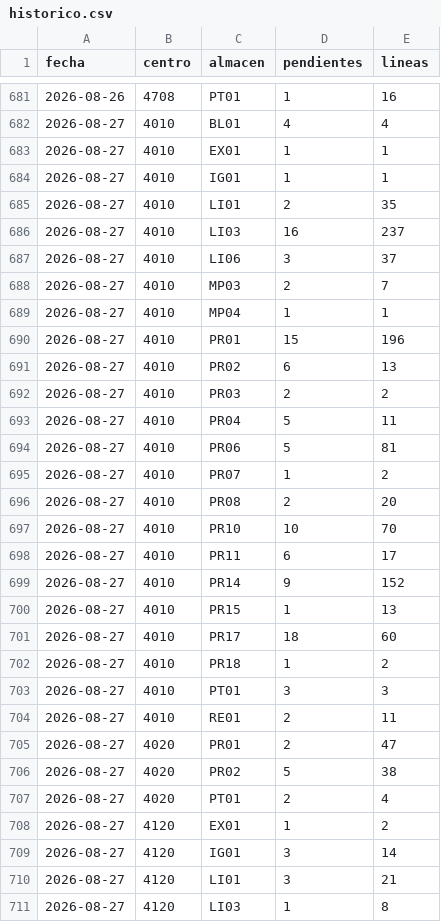
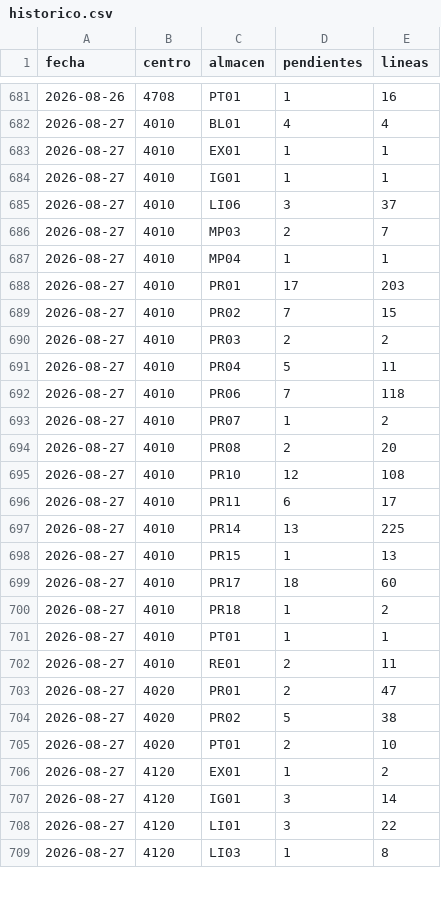
Before and after one commit to Felipecaceres2025/monitor-entregas, a CSV file: historico.csv, drawn as a sheet; only a part is shown, gaps mark what is left out; the diff covers the shown part only.

Commit message:
Historico 2026-08-27: 250 pendientes

```diff
--- a/historico.csv
+++ b/historico.csv
@@ -684,4 +684,2 @@ fecha,centro,almacen,pendientes,lineas
 2026-08-27,4010,IG01,1,1
-2026-08-27,4010,LI01,2,35
-2026-08-27,4010,LI03,16,237
 2026-08-27,4010,LI06,3,37
@@ -689,12 +687,12 @@ fecha,centro,almacen,pendientes,lineas
 2026-08-27,4010,MP04,1,1
-2026-08-27,4010,PR01,15,196
-2026-08-27,4010,PR02,6,13
+2026-08-27,4010,PR01,17,203
+2026-08-27,4010,PR02,7,15
 2026-08-27,4010,PR03,2,2
 2026-08-27,4010,PR04,5,11
-2026-08-27,4010,PR06,5,81
+2026-08-27,4010,PR06,7,118
 2026-08-27,4010,PR07,1,2
 2026-08-27,4010,PR08,2,20
-2026-08-27,4010,PR10,10,70
+2026-08-27,4010,PR10,12,108
 2026-08-27,4010,PR11,6,17
-2026-08-27,4010,PR14,9,152
+2026-08-27,4010,PR14,13,225
 2026-08-27,4010,PR15,1,13
@@ -702,3 +700,3 @@ fecha,centro,almacen,pendientes,lineas
 2026-08-27,4010,PR18,1,2
-2026-08-27,4010,PT01,3,3
+2026-08-27,4010,PT01,1,1
 2026-08-27,4010,RE01,2,11
@@ -706,6 +704,6 @@ fecha,centro,almacen,pendientes,lineas
 2026-08-27,4020,PR02,5,38
-2026-08-27,4020,PT01,2,4
+2026-08-27,4020,PT01,2,10
 2026-08-27,4120,EX01,1,2
 2026-08-27,4120,IG01,3,14
-2026-08-27,4120,LI01,3,21
+2026-08-27,4120,LI01,3,22
 2026-08-27,4120,LI03,1,8
```
Also changed, not shown: 4 removed rows and 4 edited cells elsewhere in this file.
